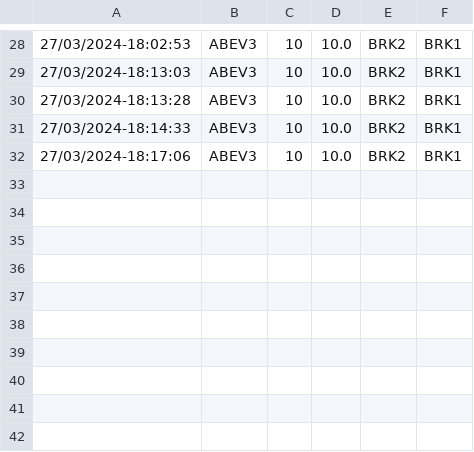
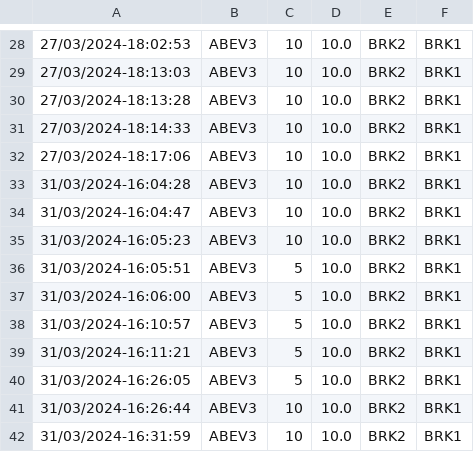
Before and after one commit to PedroRamos111/rabbitmq, a CSV file: POO_Transacao.csv, drawn as a sheet; only a part is shown, gaps mark what is left out; the diff names each change by its address in the sheet, - before the commit and + after, or states it on an @@ line.

```diff
--- a/POO_Transacao.csv
+++ b/POO_Transacao.csv
+row 33: 31/03/2024-16:04:28 | ABEV3 | 10 | 10.0 | BRK2 | BRK1
+row 34: 31/03/2024-16:04:47 | ABEV3 | 10 | 10.0 | BRK2 | BRK1
+row 35: 31/03/2024-16:05:23 | ABEV3 | 10 | 10.0 | BRK2 | BRK1
+row 36: 31/03/2024-16:05:51 | ABEV3 | 5 | 10.0 | BRK2 | BRK1
+row 37: 31/03/2024-16:06:00 | ABEV3 | 5 | 10.0 | BRK2 | BRK1
+row 38: 31/03/2024-16:10:57 | ABEV3 | 5 | 10.0 | BRK2 | BRK1
+row 39: 31/03/2024-16:11:21 | ABEV3 | 5 | 10.0 | BRK2 | BRK1
+row 40: 31/03/2024-16:26:05 | ABEV3 | 5 | 10.0 | BRK2 | BRK1
+row 41: 31/03/2024-16:26:44 | ABEV3 | 10 | 10.0 | BRK2 | BRK1
+row 42: 31/03/2024-16:31:59 | ABEV3 | 10 | 10.0 | BRK2 | BRK1
```
Also changed, not shown: 3 other files.
